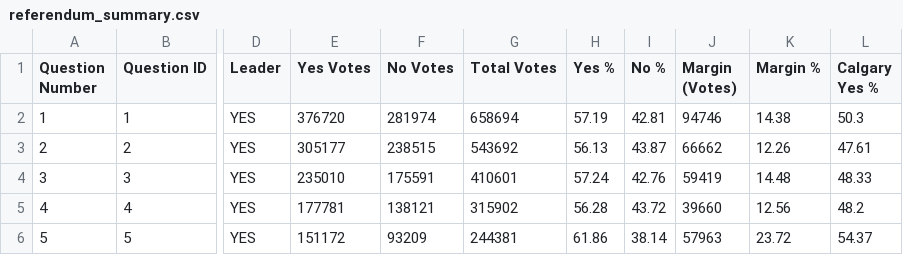
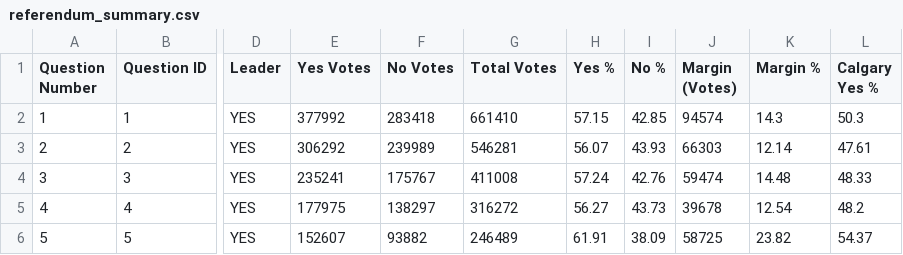
Before and after one commit to J7892/abresults, a CSV file: data/referendum_summary.csv, drawn as a sheet; only a part is shown, gaps mark what is left out; the diff covers the shown part only; the diff names each change by its address in the sheet, - before the commit and + after, or states it on an @@ line.

Commit message:
Auto-update referendum returns: 2026-10-20 07:13:28 UTC

```diff
--- a/data/referendum_summary.csv
+++ b/data/referendum_summary.csv
-E2 (Yes Votes): 376720
+E2 (Yes Votes): 377992
-F2 (No Votes): 281974
+F2 (No Votes): 283418
-G2 (Total Votes): 658694
+G2 (Total Votes): 661410
-H2 (Yes %): 57.19
+H2 (Yes %): 57.15
-I2 (No %): 42.81
+I2 (No %): 42.85
-J2 (Margin (Votes)): 94746
+J2 (Margin (Votes)): 94574
-K2 (Margin %): 14.38
+K2 (Margin %): 14.3
-E3 (Yes Votes): 305177
+E3 (Yes Votes): 306292
-F3 (No Votes): 238515
+F3 (No Votes): 239989
-G3 (Total Votes): 543692
+G3 (Total Votes): 546281
-H3 (Yes %): 56.13
+H3 (Yes %): 56.07
-I3 (No %): 43.87
+I3 (No %): 43.93
-J3 (Margin (Votes)): 66662
+J3 (Margin (Votes)): 66303
-K3 (Margin %): 12.26
+K3 (Margin %): 12.14
-E4 (Yes Votes): 235010
+E4 (Yes Votes): 235241
-F4 (No Votes): 175591
+F4 (No Votes): 175767
-G4 (Total Votes): 410601
+G4 (Total Votes): 411008
-J4 (Margin (Votes)): 59419
+J4 (Margin (Votes)): 59474
-E5 (Yes Votes): 177781
+E5 (Yes Votes): 177975
-F5 (No Votes): 138121
+F5 (No Votes): 138297
-G5 (Total Votes): 315902
+G5 (Total Votes): 316272
-H5 (Yes %): 56.28
+H5 (Yes %): 56.27
-I5 (No %): 43.72
+I5 (No %): 43.73
-J5 (Margin (Votes)): 39660
+J5 (Margin (Votes)): 39678
-K5 (Margin %): 12.56
+K5 (Margin %): 12.54
-E6 (Yes Votes): 151172
+E6 (Yes Votes): 152607
-F6 (No Votes): 93209
+F6 (No Votes): 93882
-G6 (Total Votes): 244381
+G6 (Total Votes): 246489
-H6 (Yes %): 61.86
+H6 (Yes %): 61.91
-I6 (No %): 38.14
+I6 (No %): 38.09
-J6 (Margin (Votes)): 57963
+J6 (Margin (Votes)): 58725
-K6 (Margin %): 23.72
+K6 (Margin %): 23.82
```
Also changed, not shown: 35 edited cells elsewhere in this file, 2 other files.
